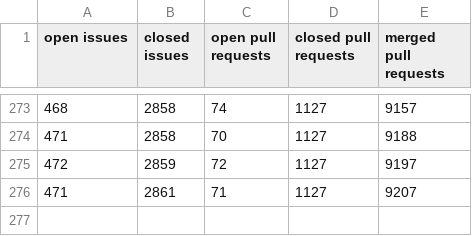
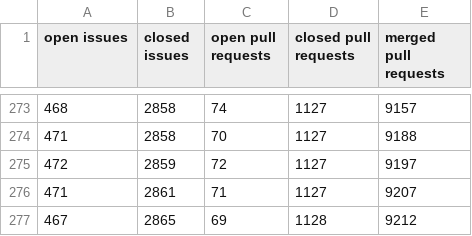
Before and after one commit to gr2m/sandbox, a CSV file: data/octokit.csv, drawn as a sheet; only a part is shown, gaps mark what is left out; the diff names each change by its address in the sheet, - before the commit and + after, or states it on an @@ line.

```diff
--- a/data/octokit.csv
+++ b/data/octokit.csv
+row 277: 467 | 2865 | 69 | 1128 | 9212
```
